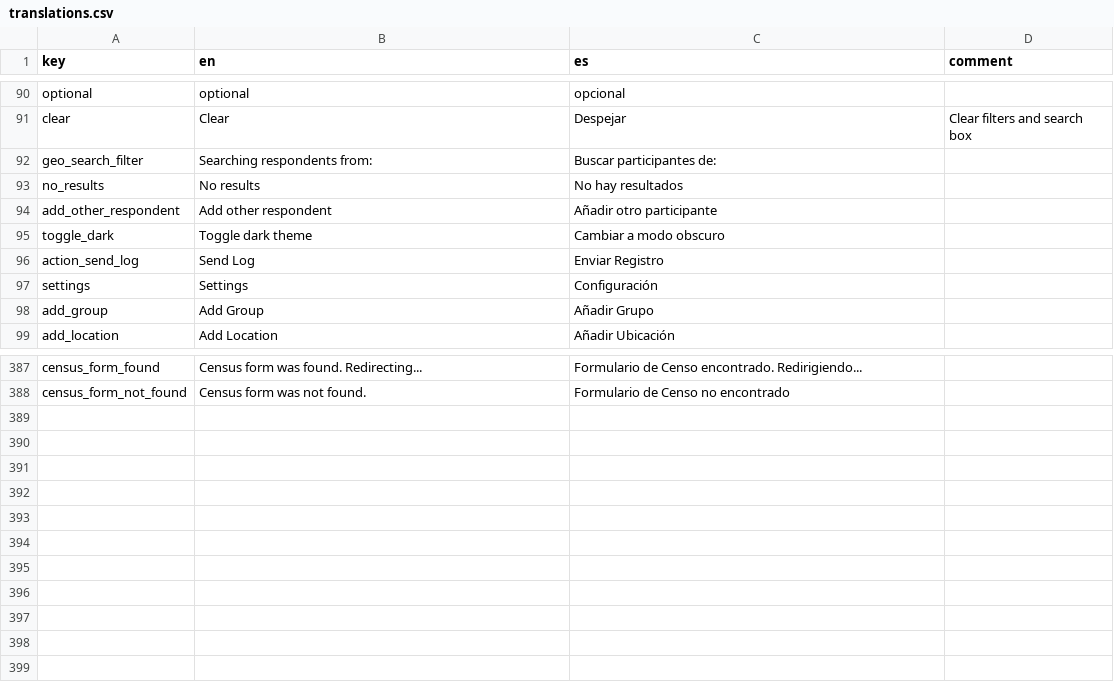
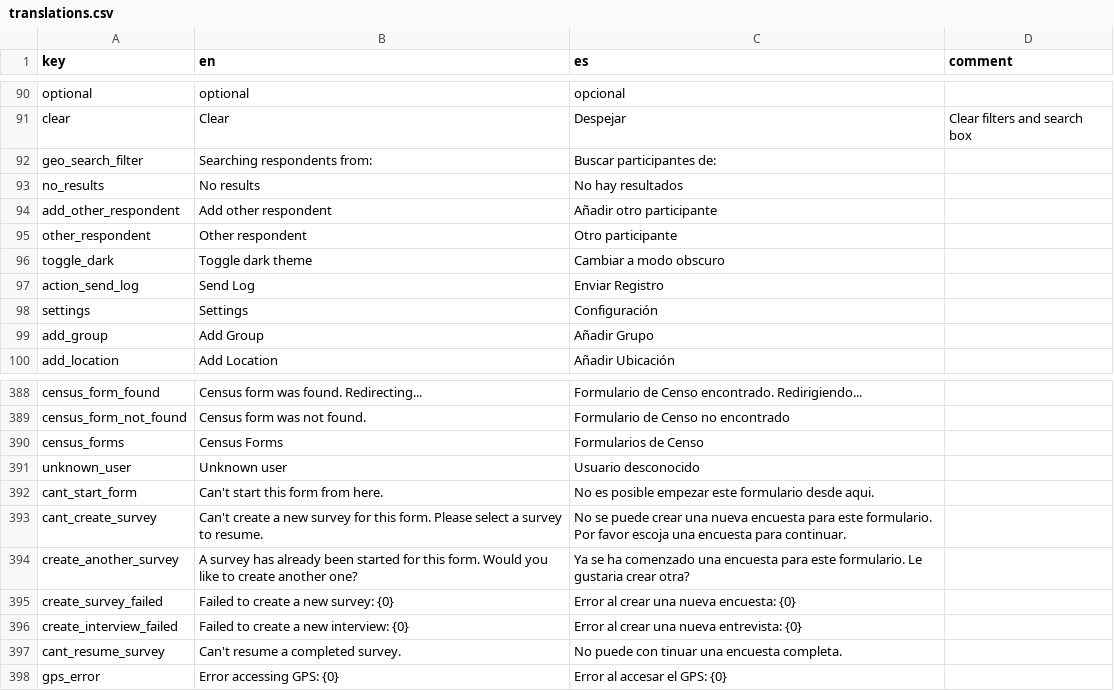
Before and after one commit to human-nature-lab/trellis-app, a CSV file: src/i18n/translations.csv, drawn as a sheet; only a part is shown, gaps mark what is left out; the diff names each change by its address in the sheet, - before the commit and + after, or states it on an @@ line.

Commit message:
Added census forms to respondent form page. Changed how resuming surveys works. User must not explicitly select the survey they would like to resume. Closes #36

```diff
--- a/src/i18n/translations.csv
+++ b/src/i18n/translations.csv
+row 95: other_respondent | Other respondent | Otro participante
+row 390: census_forms | Census Forms | Formularios de Censo
+row 391: unknown_user | Unknown user | Usuario desconocido
+row 392: cant_start_form | Can't start this form from here. | No es posible empezar este formulario desde aqui.
+row 393: cant_create_survey | Can't create a new survey for this form. Please select a survey to resume. | No se puede crear una nueva encuesta para este formulario. Por favor escoja una encuesta para continuar.
+row 394: create_another_survey | A survey has already been started for this form. Would you like to create another one? | Ya se ha comenzado una encuesta para este formulario. Le gustaria crear otra?
+row 395: create_survey_failed | Failed to create a new survey: {0} | Error al crear una nueva encuesta: {0}
+row 396: create_interview_failed | Failed to create a new interview: {0} | Error al crear una nueva entrevista: {0}
+row 397: cant_resume_survey | Can't resume a completed survey. | No puede con tinuar una encuesta completa.
+row 398: gps_error | Error accessing GPS: {0} | Error al accesar el GPS: {0}
```
Also changed, not shown: 9 other files.
